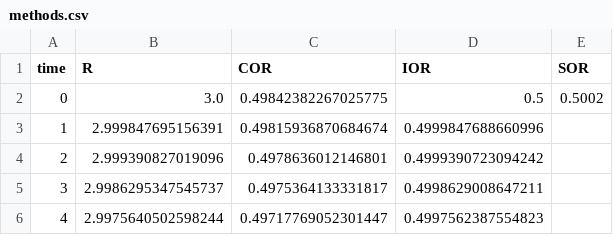
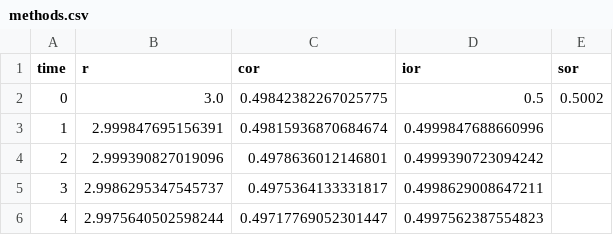
Before and after one commit to will-s-hart/covid-boosters, a CSV file: results/without_vaccination/methods.csv, drawn as a sheet; only a part is shown.

Commit message:
Update results

```diff
--- a/results/without_vaccination/methods.csv
+++ b/results/without_vaccination/methods.csv
@@ -1,2 +1,2 @@
-time,R,COR,IOR,SOR
+time,r,cor,ior,sor
 0,3.0,0.49842382267025775,0.5,0.5002
```
Also changed, not shown: 15 other files.
